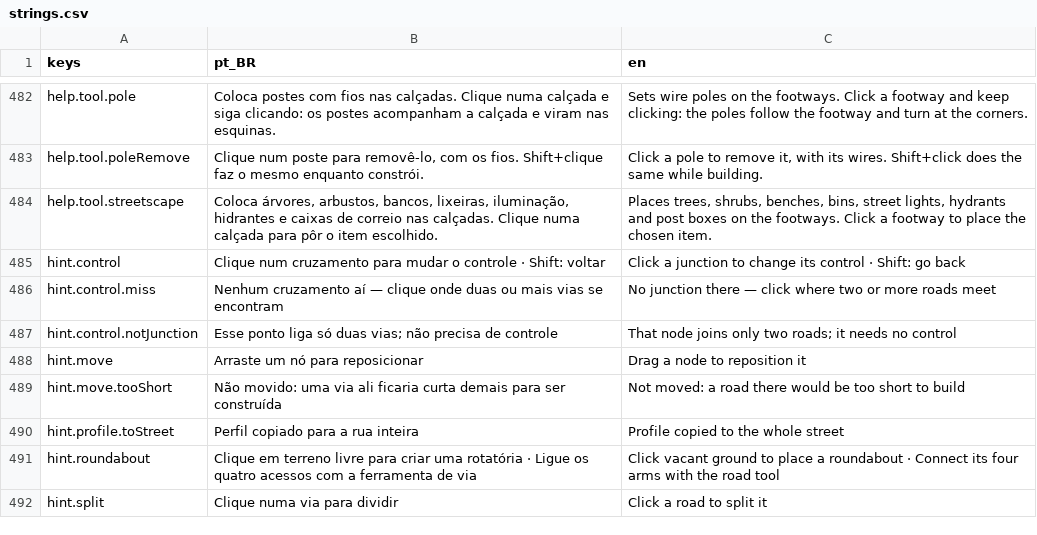
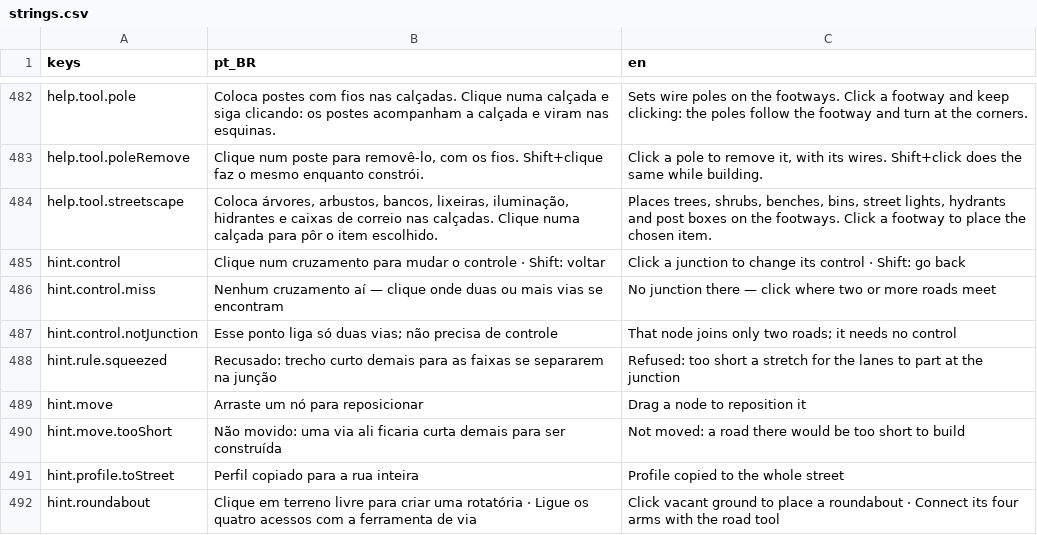
Before and after one commit to designathan1988/city, a CSV file: project/data/i18n/strings.csv, drawn as a sheet; only a part is shown, gaps mark what is left out; the shorter side is filled out with more unchanged rows; the diff names each change by its address in the sheet, - before the commit and + after, or states it on an @@ line.

```diff
--- a/project/data/i18n/strings.csv
+++ b/project/data/i18n/strings.csv
+row 488: hint.rule.squeezed | Recusado: trecho curto demais para as faixas se separarem na junção | Refused: too short a stretch for the lanes to part at the junction
```
Also changed, not shown: 13 other files.
